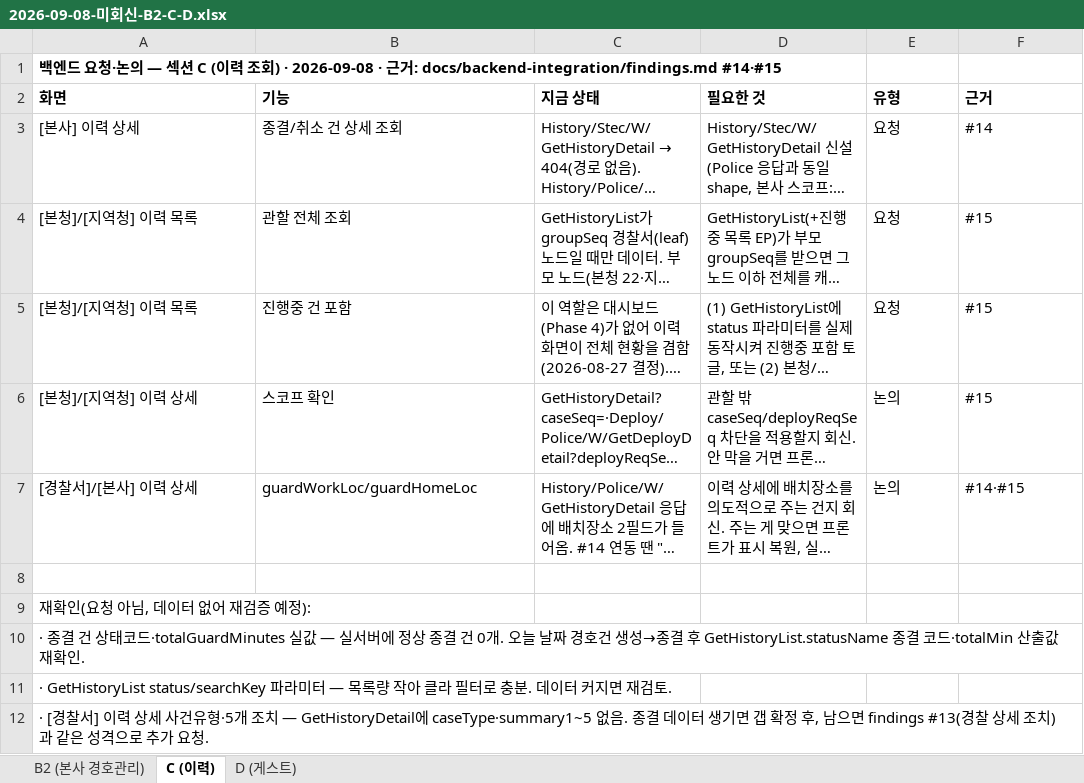
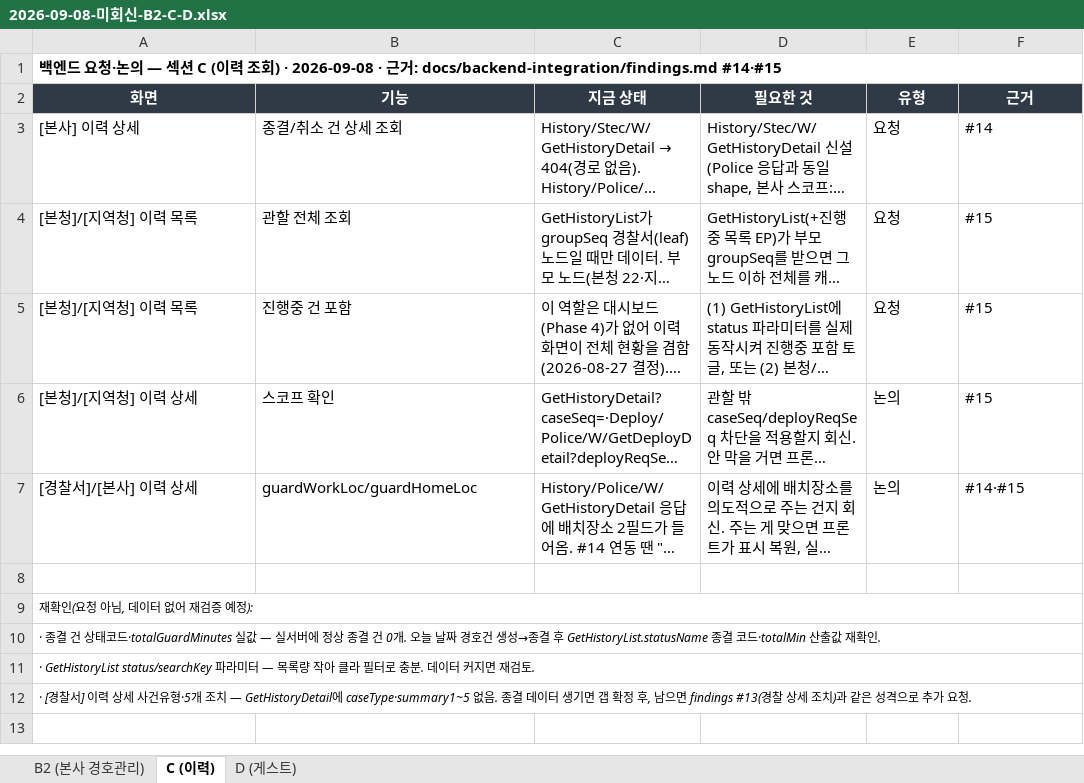
Before and after one commit to DUKE506/s-pgms_fe, an Excel workbook: docs/backend-integration/requests/2026-09-08-미회신-B2-C-D.xlsx, sheet C (이력), drawn as a sheet; long unchanged cells end in …; values as stored, in another font and other column widths than the file's, no borders; the diff names each change by its address in the sheet, - before the commit and + after, or states it on an @@ line.

```diff
--- a/docs/backend-integration/requests/2026-09-08-미회신-B2-C-D.xlsx (sheet C (이력))
+++ b/docs/backend-integration/requests/2026-09-08-미회신-B2-C-D.xlsx (sheet C (이력))
+A1:F1 merged
@@ A2:F2 fill: none → #2F3A46, text colour: black → #FFFFFF, alignment: left → center @@
-A9:A12 italic: off
+A9:A12 italic: on, text size: smaller
+A9:F9 merged
+A10:F10 merged
+A11:F11 merged
+A12:F12 merged
```
Also changed, not shown: sheet D (게스트), sheet B2 (본사 경호관리).
